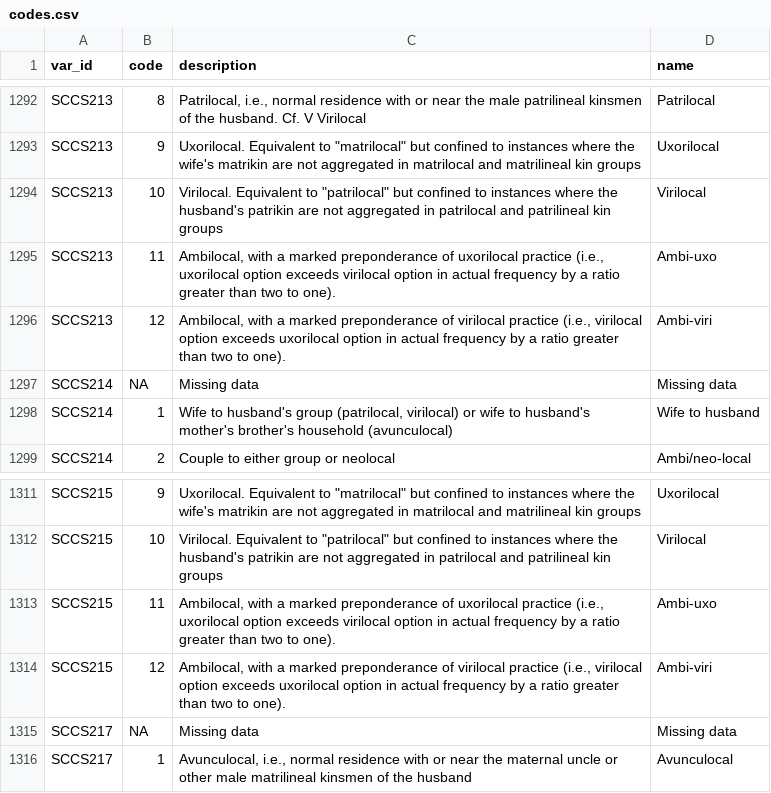
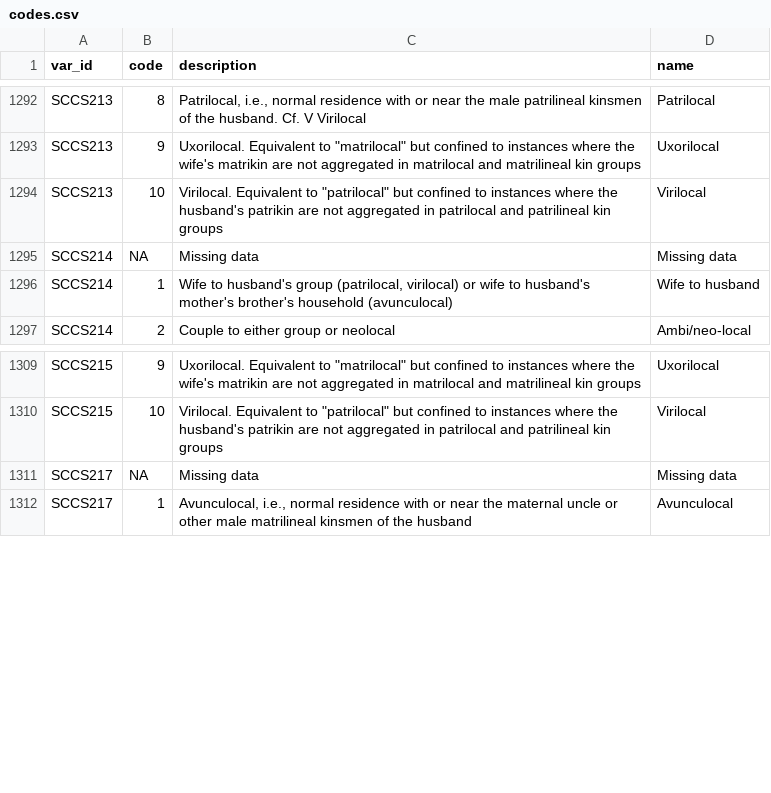
Before and after one commit to D-PLACE/dplace-dataset-sccs, a CSV file: raw/codes.csv, drawn as a sheet; only a part is shown, gaps mark what is left out.

```diff
--- a/raw/codes.csv
+++ b/raw/codes.csv
@@ -1294,4 +1294,2 @@ SCCS213,9,"Uxorilocal. Equivalent to ""matrilocal"" but confined to instances wh
 SCCS213,10,"Virilocal. Equivalent to ""patrilocal"" but confined to instances where the husband's patrikin are not aggregated in patrilocal and patrilineal kin groups",Virilocal
-SCCS213,11,"Ambilocal, with a marked preponderance of uxorilocal practice (i.e., uxorilocal option exceeds virilocal option in actual frequency by a ratio greater than two to one).",Ambi-uxo
-SCCS213,12,"Ambilocal, with a marked preponderance of virilocal practice (i.e., virilocal option exceeds uxorilocal option in actual frequency by a ratio greater than two to one).",Ambi-viri
 SCCS214,NA,Missing data,Missing data
@@ -1312,4 +1310,2 @@ SCCS215,9,"Uxorilocal. Equivalent to ""matrilocal"" but confined to instances wh
 SCCS215,10,"Virilocal. Equivalent to ""patrilocal"" but confined to instances where the husband's patrikin are not aggregated in patrilocal and patrilineal kin groups",Virilocal
-SCCS215,11,"Ambilocal, with a marked preponderance of uxorilocal practice (i.e., uxorilocal option exceeds virilocal option in actual frequency by a ratio greater than two to one).",Ambi-uxo
-SCCS215,12,"Ambilocal, with a marked preponderance of virilocal practice (i.e., virilocal option exceeds uxorilocal option in actual frequency by a ratio greater than two to one).",Ambi-viri
 SCCS217,NA,Missing data,Missing data
```
Also changed, not shown: cldf/codes.csv, 4 other files.
